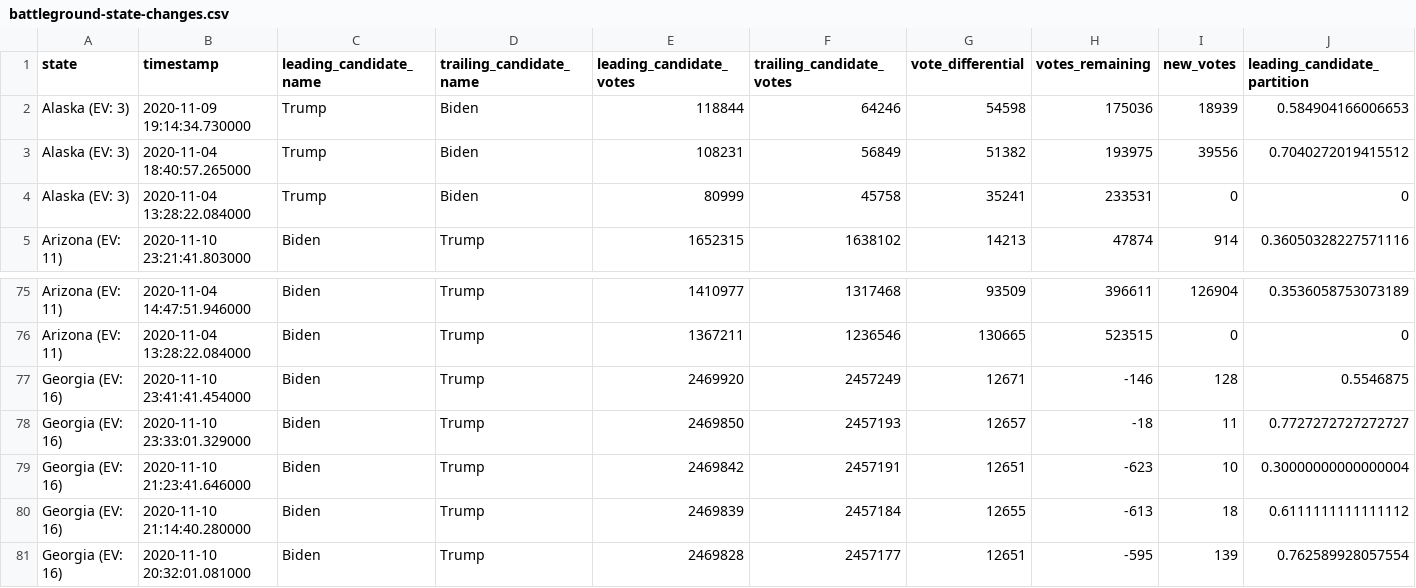
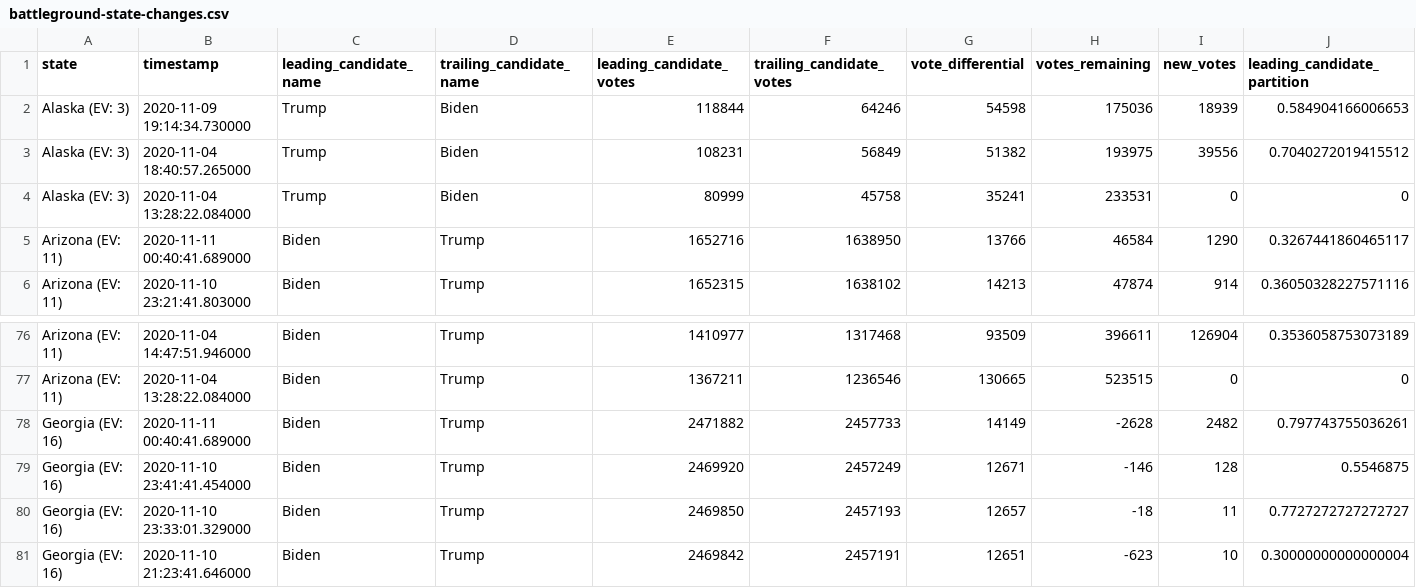
Before and after one commit to rvaughan/nyt-2020-election-scraper, a CSV file: battleground-state-changes.csv, drawn as a sheet; only a part is shown, gaps mark what is left out; the shorter side is filled out with more unchanged rows; rows hold the shown columns only; the diff names each change by its address in the sheet, - before the commit and + after, or states it on an @@ line.

```diff
--- a/battleground-state-changes.csv
+++ b/battleground-state-changes.csv
+row 5: Arizona (EV: 11) | 2020-11-11 00:40:41.689000 | Biden | Trump | 1652716 | 1638950 | 13766 | 46584 | 1290 | 0.3267441860465117
+row 78: Georgia (EV: 16) | 2020-11-11 00:40:41.689000 | Biden | Trump | 2471882 | 2457733 | 14149 | -2628 | 2482 | 0.797743755036261
```
Also changed, not shown: 4 other files.
